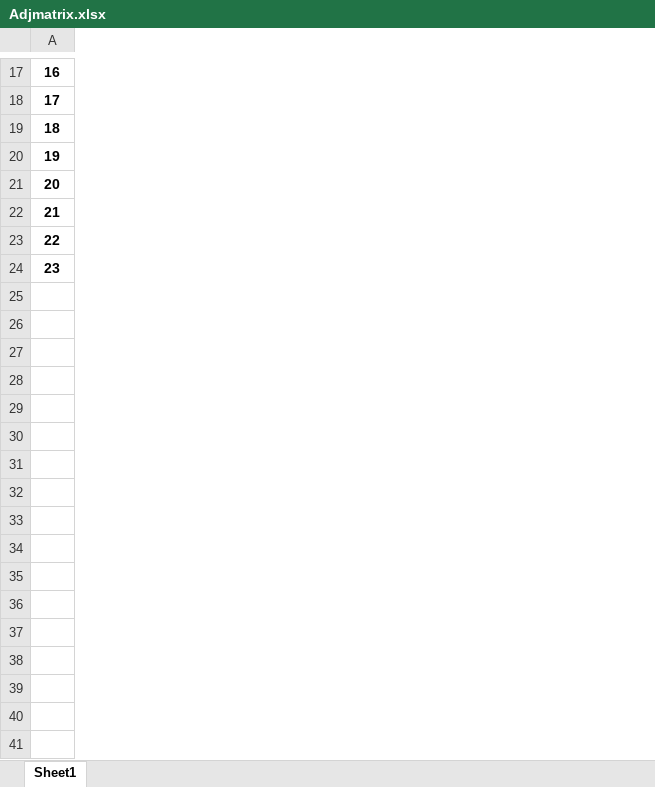
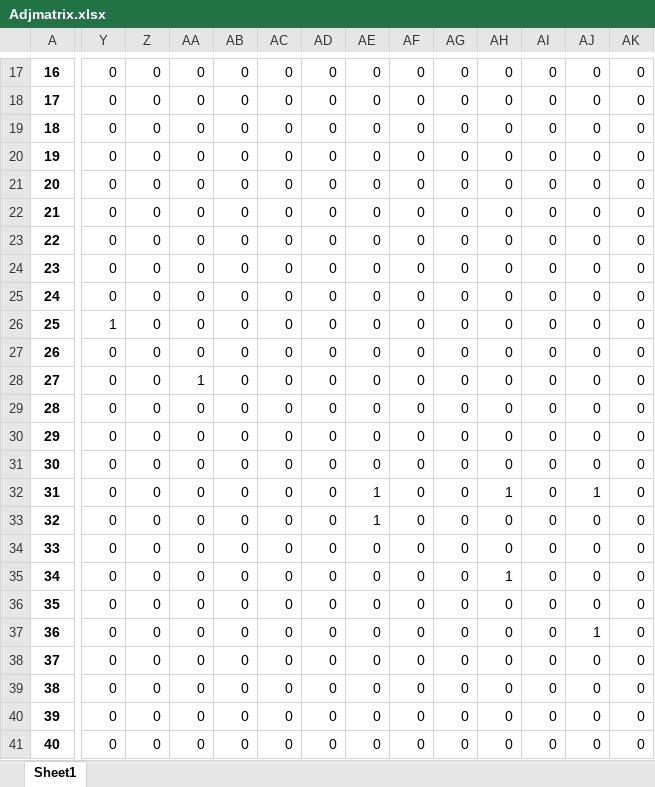
Before and after one commit to Kekere/prelude-elk, an Excel workbook: public_html/ADG/Adjmatrix.xlsx, sheet Sheet1, drawn as a sheet; only a part is shown, gaps mark what is left out; values as stored, in another font and other column widths than the file's, no borders; addresses are those after the commit; rows hold the shown columns only; the diff covers the shown part only; the diff names each change by its address in the sheet, - before the commit and + after, or states it on an @@ line.

```diff
--- a/public_html/ADG/Adjmatrix.xlsx (sheet Sheet1)
+++ b/public_html/ADG/Adjmatrix.xlsx (sheet Sheet1)
+column Y, rows 17-23: all 0; row 26: 1
+column Z, rows 17-23: all 0; row 26: 0
+column AA, rows 17-23: all 0; row 26: 0
+column AB, rows 17-23: all 0; row 26: 0
+column AC, rows 17-23: all 0; row 26: 0
+column AD, rows 17-23: all 0; row 26: 0
+column AE, rows 17-23: all 0; row 26: 0
+column AF, rows 17-23: all 0; row 26: 0
+column AG, rows 17-23: all 0; row 26: 0
+column AH, rows 17-23: all 0; row 26: 0
+column AI, rows 17-23: all 0; row 26: 0
+column AJ, rows 17-23: all 0; row 26: 0
+column AK, rows 17-23: all 0; row 26: 0
+row 24: 23 | 0 | 0 | 0 | 0 | 0 | 0 | 0 | 0 | 0 | 0 | 0 | 0 | 0
+row 25: 24 | 0 | 0 | 0 | 0 | 0 | 0 | 0 | 0 | 0 | 0 | 0 | 0 | 0
@@ column A renumbered in row 26 @@
+row 27: 26 | 0 | 0 | 0 | 0 | 0 | 0 | 0 | 0 | 0 | 0 | 0 | 0 | 0
+row 28: 27 | 0 | 0 | 1 | 0 | 0 | 0 | 0 | 0 | 0 | 0 | 0 | 0 | 0
+row 29: 28 | 0 | 0 | 0 | 0 | 0 | 0 | 0 | 0 | 0 | 0 | 0 | 0 | 0
+row 30: 29 | 0 | 0 | 0 | 0 | 0 | 0 | 0 | 0 | 0 | 0 | 0 | 0 | 0
+row 31: 30 | 0 | 0 | 0 | 0 | 0 | 0 | 0 | 0 | 0 | 0 | 0 | 0 | 0
+row 32: 31 | 0 | 0 | 0 | 0 | 0 | 0 | 1 | 0 | 0 | 1 | 0 | 1 | 0
+row 33: 32 | 0 | 0 | 0 | 0 | 0 | 0 | 1 | 0 | 0 | 0 | 0 | 0 | 0
+row 34: 33 | 0 | 0 | 0 | 0 | 0 | 0 | 0 | 0 | 0 | 0 | 0 | 0 | 0
+row 35: 34 | 0 | 0 | 0 | 0 | 0 | 0 | 0 | 0 | 0 | 1 | 0 | 0 | 0
+row 36: 35 | 0 | 0 | 0 | 0 | 0 | 0 | 0 | 0 | 0 | 0 | 0 | 0 | 0
+row 37: 36 | 0 | 0 | 0 | 0 | 0 | 0 | 0 | 0 | 0 | 0 | 0 | 1 | 0
+row 38: 37 | 0 | 0 | 0 | 0 | 0 | 0 | 0 | 0 | 0 | 0 | 0 | 0 | 0
+row 39: 38 | 0 | 0 | 0 | 0 | 0 | 0 | 0 | 0 | 0 | 0 | 0 | 0 | 0
+row 40: 39 | 0 | 0 | 0 | 0 | 0 | 0 | 0 | 0 | 0 | 0 | 0 | 0 | 0
+row 41: 40 | 0 | 0 | 0 | 0 | 0 | 0 | 0 | 0 | 0 | 0 | 0 | 0 | 0
```
Also changed, not shown: 15 added rows, 19 added columns and 35 edited cells elsewhere in this sheet, public_html/ADG/AGpredicates.xlsx, public_html/ADG/Flowmatrix.xlsx, 21 other files.
